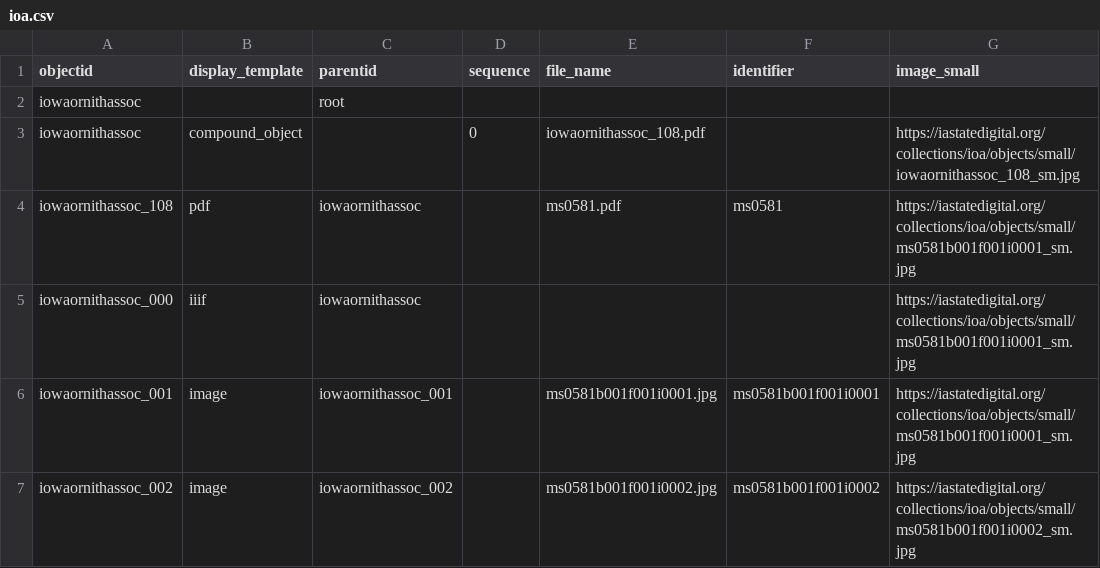
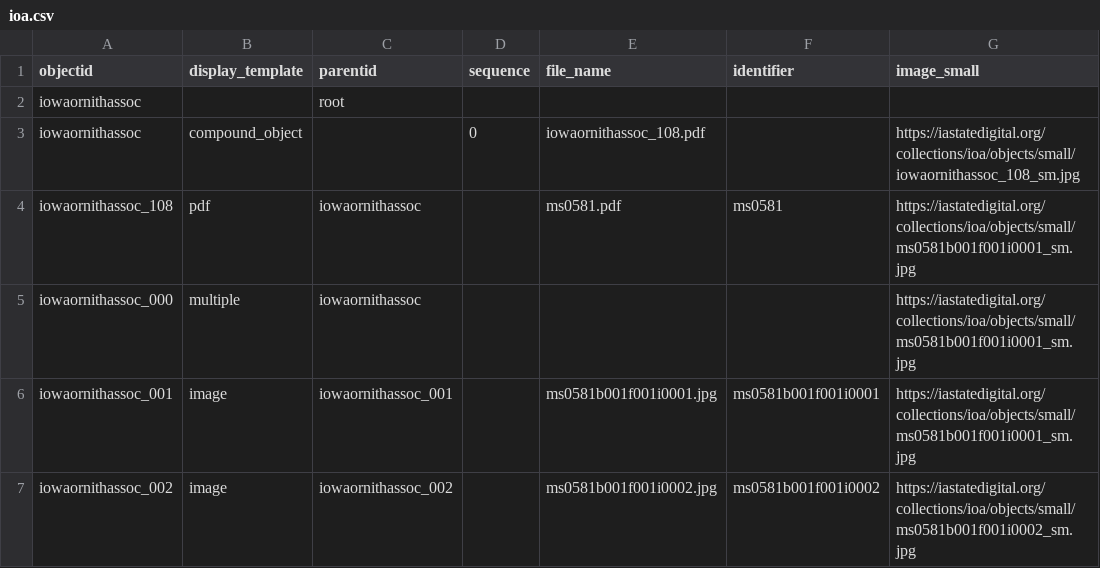
Before and after one commit to isu-digital/isu-digital-collections-test, a CSV file: _data/ioa.csv, drawn as a sheet; only a part is shown; the diff names each change by its address in the sheet, - before the commit and + after, or states it on an @@ line.

Commit message:
csv display to multiple

```diff
--- a/_data/ioa.csv
+++ b/_data/ioa.csv
-B5 (display_template): iiif
+B5 (display_template): multiple
```
